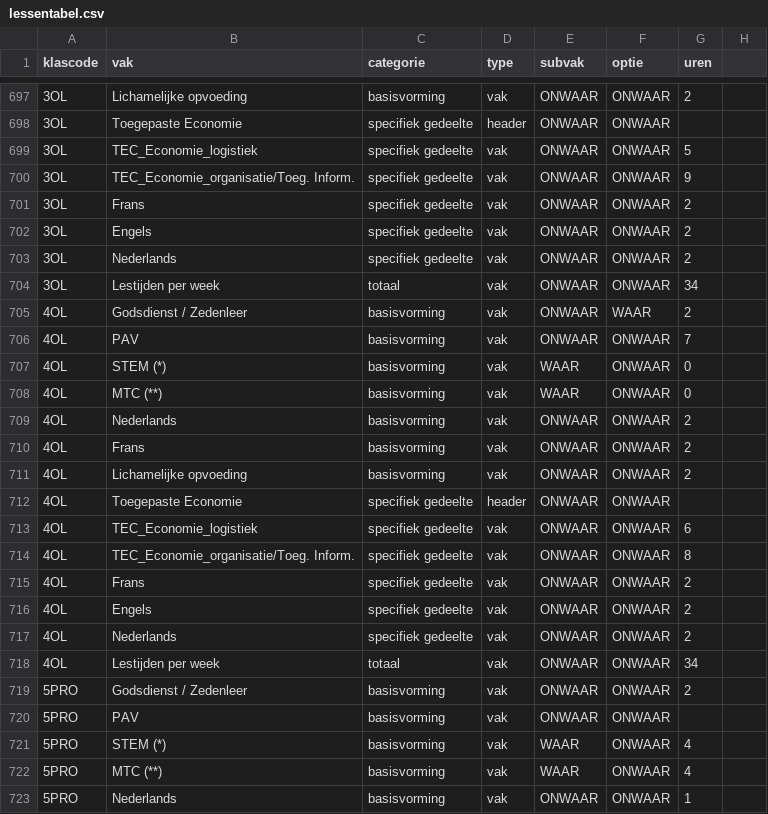
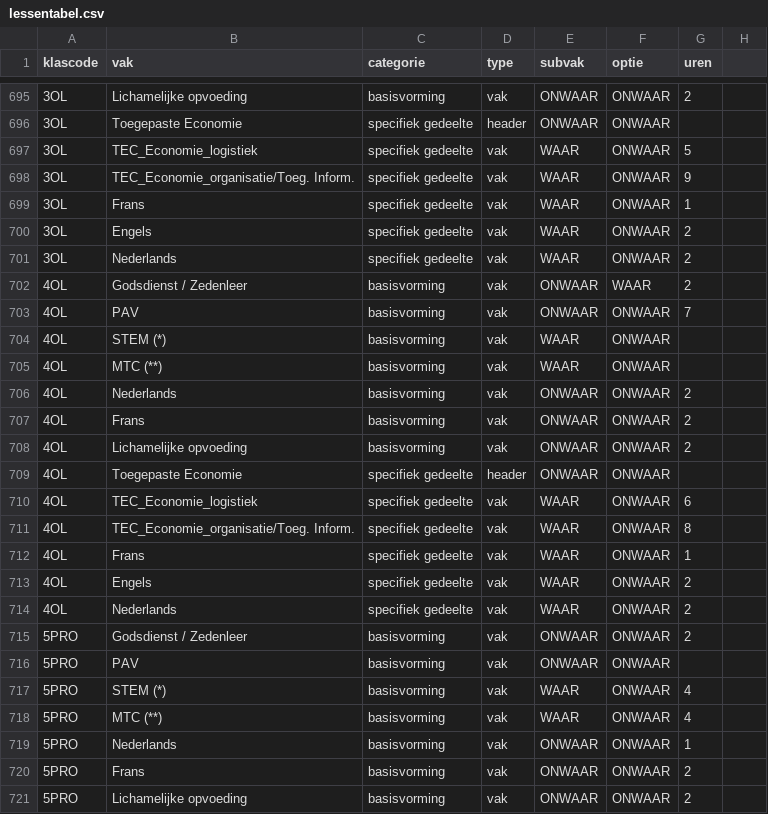
Before and after one commit to GOcampusRedingenhof/aanbod, a CSV file: data/lessentabel.csv, drawn as a sheet; only a part is shown, gaps mark what is left out; the shorter side is filled out with more unchanged rows; the diff covers the shown part only.

```diff
--- a/data/lessentabel.csv
+++ b/data/lessentabel.csv
@@ -698,12 +696,11 @@ klascode,vak,categorie,type,subvak,optie,uren
 3OL,Toegepaste Economie,specifiek gedeelte,header,ONWAAR,ONWAAR,
-3OL,TEC_Economie_logistiek,specifiek gedeelte,vak,ONWAAR,ONWAAR,5
-3OL,TEC_Economie_organisatie/Toeg. Inform.,specifiek gedeelte,vak,ONWAAR,ONWAAR,9
-3OL,Frans,specifiek gedeelte,vak,ONWAAR,ONWAAR,2
-3OL,Engels,specifiek gedeelte,vak,ONWAAR,ONWAAR,2
-3OL,Nederlands,specifiek gedeelte,vak,ONWAAR,ONWAAR,2
-3OL,Lestijden per week,totaal,vak,ONWAAR,ONWAAR,34
+3OL,TEC_Economie_logistiek,specifiek gedeelte,vak,WAAR,ONWAAR,5
+3OL,TEC_Economie_organisatie/Toeg. Inform.,specifiek gedeelte,vak,WAAR,ONWAAR,9
+3OL,Frans,specifiek gedeelte,vak,WAAR,ONWAAR,1
+3OL,Engels,specifiek gedeelte,vak,WAAR,ONWAAR,2
+3OL,Nederlands,specifiek gedeelte,vak,WAAR,ONWAAR,2
 4OL,Godsdienst / Zedenleer,basisvorming,vak,ONWAAR,WAAR,2
 4OL,PAV,basisvorming,vak,ONWAAR,ONWAAR,7
-4OL,STEM (*),basisvorming,vak,WAAR,ONWAAR,0
-4OL,MTC (**),basisvorming,vak,WAAR,ONWAAR,0
+4OL,STEM (*),basisvorming,vak,WAAR,ONWAAR,
+4OL,MTC (**),basisvorming,vak,WAAR,ONWAAR,
 4OL,Nederlands,basisvorming,vak,ONWAAR,ONWAAR,2
@@ -712,8 +709,7 @@ klascode,vak,categorie,type,subvak,optie,uren
 4OL,Toegepaste Economie,specifiek gedeelte,header,ONWAAR,ONWAAR,
-4OL,TEC_Economie_logistiek,specifiek gedeelte,vak,ONWAAR,ONWAAR,6
-4OL,TEC_Economie_organisatie/Toeg. Inform.,specifiek gedeelte,vak,ONWAAR,ONWAAR,8
-4OL,Frans,specifiek gedeelte,vak,ONWAAR,ONWAAR,2
-4OL,Engels,specifiek gedeelte,vak,ONWAAR,ONWAAR,2
-4OL,Nederlands,specifiek gedeelte,vak,ONWAAR,ONWAAR,2
-4OL,Lestijden per week,totaal,vak,ONWAAR,ONWAAR,34
+4OL,TEC_Economie_logistiek,specifiek gedeelte,vak,WAAR,ONWAAR,6
+4OL,TEC_Economie_organisatie/Toeg. Inform.,specifiek gedeelte,vak,WAAR,ONWAAR,8
+4OL,Frans,specifiek gedeelte,vak,WAAR,ONWAAR,1
+4OL,Engels,specifiek gedeelte,vak,WAAR,ONWAAR,2
+4OL,Nederlands,specifiek gedeelte,vak,WAAR,ONWAAR,2
 5PRO,Godsdienst / Zedenleer,basisvorming,vak,ONWAAR,ONWAAR,2
```
Also changed, not shown: 10 added rows, 2 removed rows and 37 edited cells elsewhere in this file.
